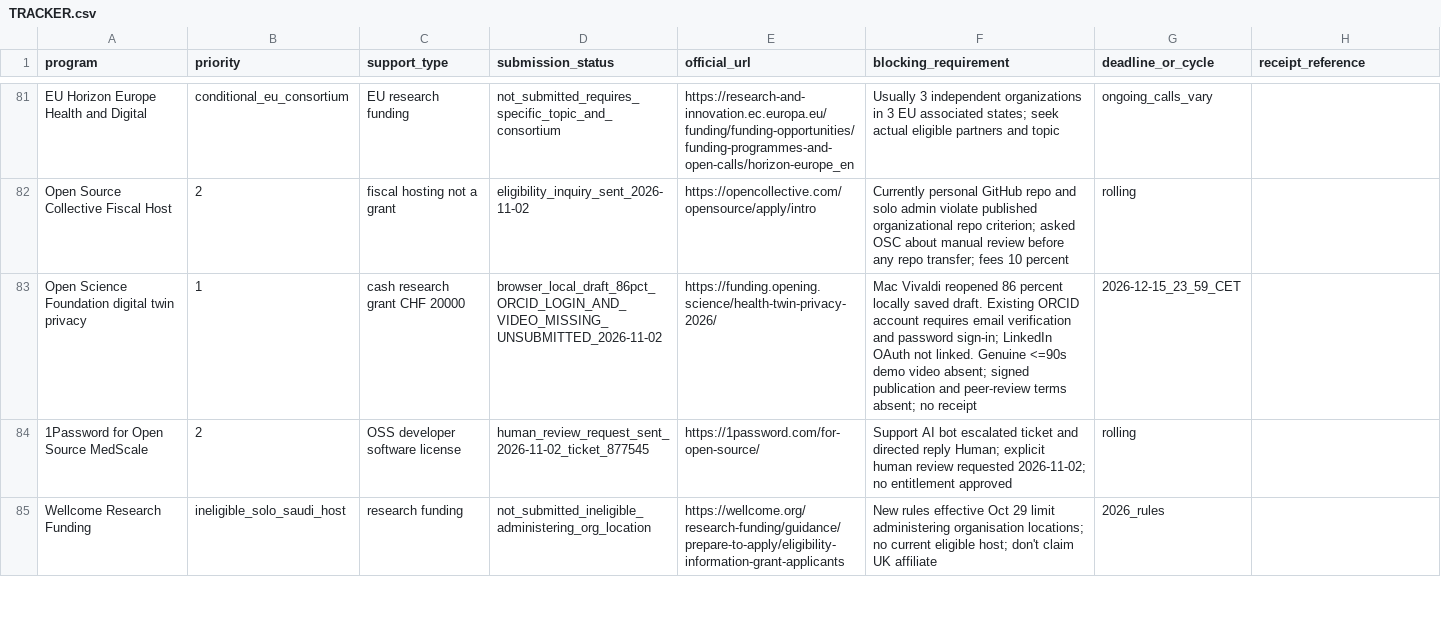
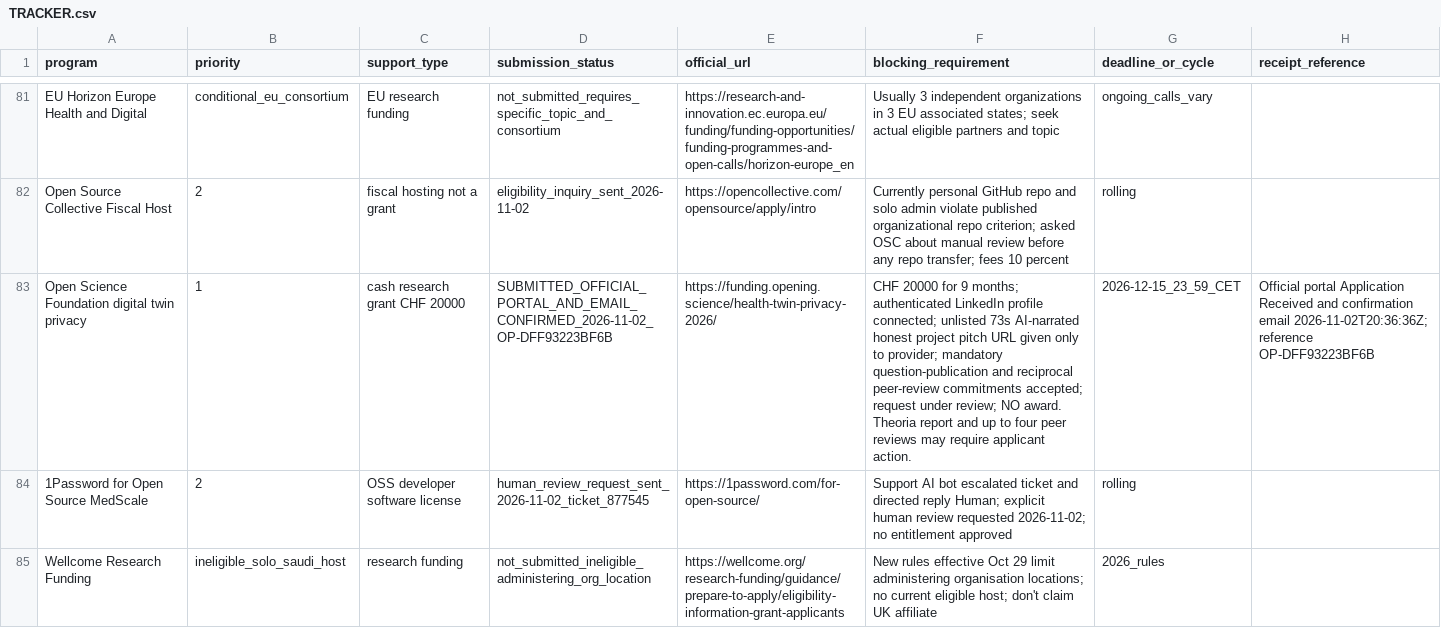
Before and after one commit to AbdulazizShehri/MedScale, a CSV file: docs/funding/TRACKER.csv, drawn as a sheet; only a part is shown, gaps mark what is left out; the diff names each change by its address in the sheet, - before the commit and + after, or states it on an @@ line.

Commit message:
docs(funding): record confirmed OSF CHF 20k application and email receipt

```diff
--- a/docs/funding/TRACKER.csv
+++ b/docs/funding/TRACKER.csv
-D83 (submission_status): browser_local_draft_86pct_ORCID_LOGIN_AND_VIDEO_MISSING_UNSUBMITTED_2026-11-02
+D83 (submission_status): SUBMITTED_OFFICIAL_PORTAL_AND_EMAIL_CONFIRMED_2026-11-02_OP-DFF93223BF6B
-F83 (blocking_requirement): Mac Vivaldi reopened 86 percent locally saved draft. Existing ORCID account requires email verification and password sign-in; LinkedIn OAuth not linked. Genuine <=90s demo video absent; signed publication and peer-review terms absent; no receipt
+F83 (blocking_requirement): CHF 20000 for 9 months; authenticated LinkedIn profile connected; unlisted 73s AI-narrated honest project pitch URL given only to provider; mandatory question-publication and reciprocal peer-review commitments accepted; request under review; NO award. Theoria report and up to four peer reviews may require applicant action.
-H83 (receipt_reference): (empty)
+H83 (receipt_reference): Official portal Application Received and confirmation email 2026-11-02T20:36:36Z; reference OP-DFF93223BF6B
```
